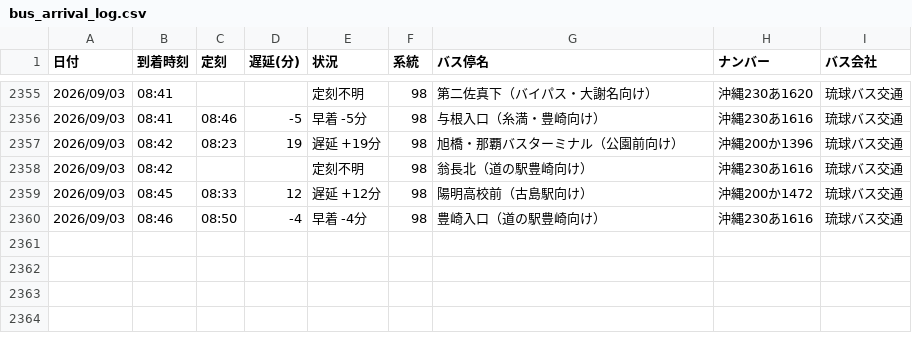
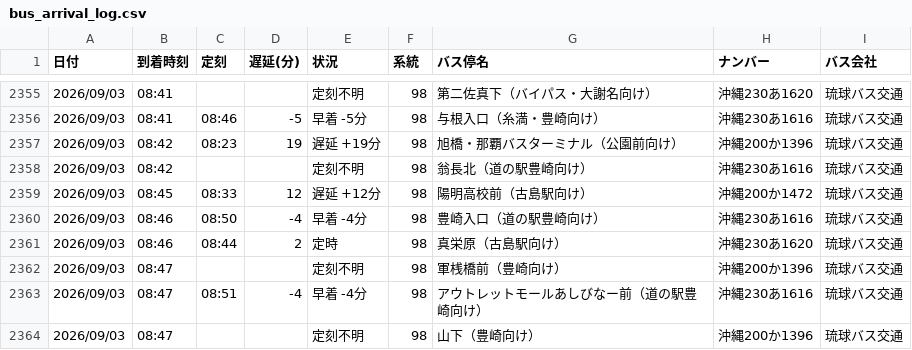
Before and after one commit to uy819/bus-tracker2, a CSV file: data/raw/98_up/bus_arrival_log.csv, drawn as a sheet; only a part is shown, gaps mark what is left out.

```diff
--- a/data/raw/98_up/bus_arrival_log.csv
+++ b/data/raw/98_up/bus_arrival_log.csv
@@ -2360 +2360,5 @@
 2026/09/03,08:46,08:50,-4,早着 -4分,98,豊崎入口（道の駅豊崎向け）,沖縄230あ1616,琉球バス交通
+2026/09/03,08:46,08:44,2,定時,98,真栄原（古島駅向け）,沖縄230あ1620,琉球バス交通
+2026/09/03,08:47,,,定刻不明,98,軍桟橋前（豊崎向け）,沖縄200か1396,琉球バス交通
+2026/09/03,08:47,08:51,-4,早着 -4分,98,アウトレットモールあしびなー前（道の駅豊崎向け）,沖縄230あ1616,琉球バス交通
+2026/09/03,08:47,,,定刻不明,98,山下（豊崎向け）,沖縄200か1396,琉球バス交通
```
Also changed, not shown: 1 other file.
